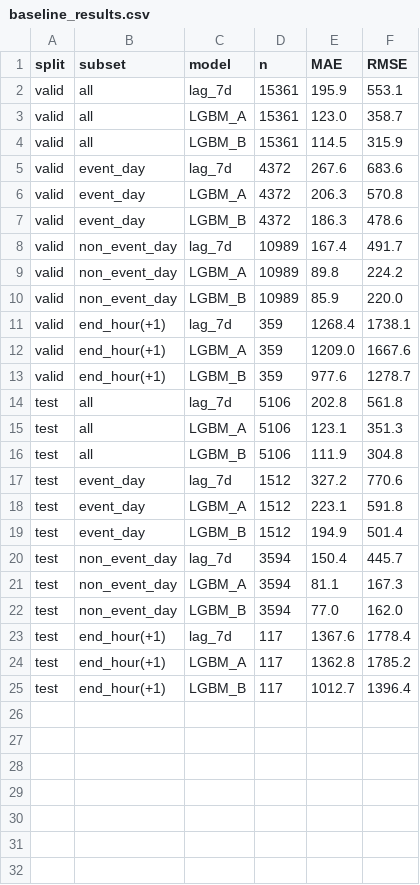
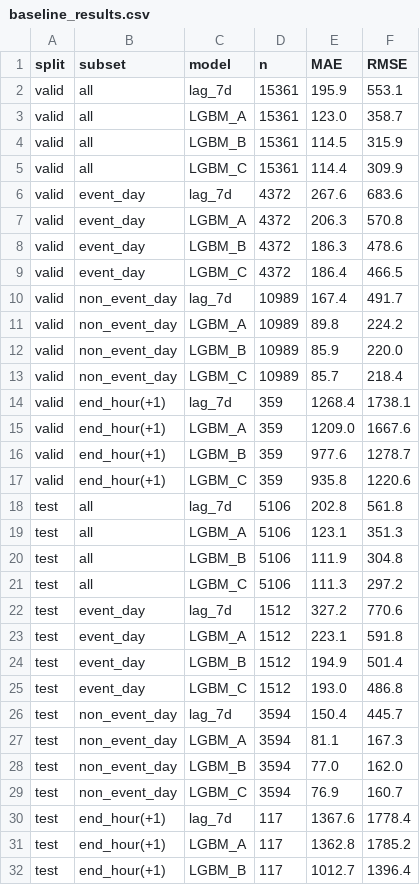
Before and after one commit to leeshuncher/DataMiningHW1, a CSV file: baseline_results.csv, drawn as a sheet; only a part is shown; the diff covers the shown part only; the diff names each change by its address in the sheet, - before the commit and + after, or states it on an @@ line.

```diff
--- a/baseline_results.csv
+++ b/baseline_results.csv
+row 5: valid | all | LGBM_C | 15361 | 114.4 | 309.9
+row 9: valid | event_day | LGBM_C | 4372 | 186.4 | 466.5
+row 13: valid | non_event_day | LGBM_C | 10989 | 85.7 | 218.4
+row 17: valid | end_hour(+1) | LGBM_C | 359 | 935.8 | 1220.6
+row 21: test | all | LGBM_C | 5106 | 111.3 | 297.2
+row 25: test | event_day | LGBM_C | 1512 | 193.0 | 486.8
+row 29: test | non_event_day | LGBM_C | 3594 | 76.9 | 160.7
```
Also changed, not shown: 1 added row elsewhere in this file, 36 other files.
